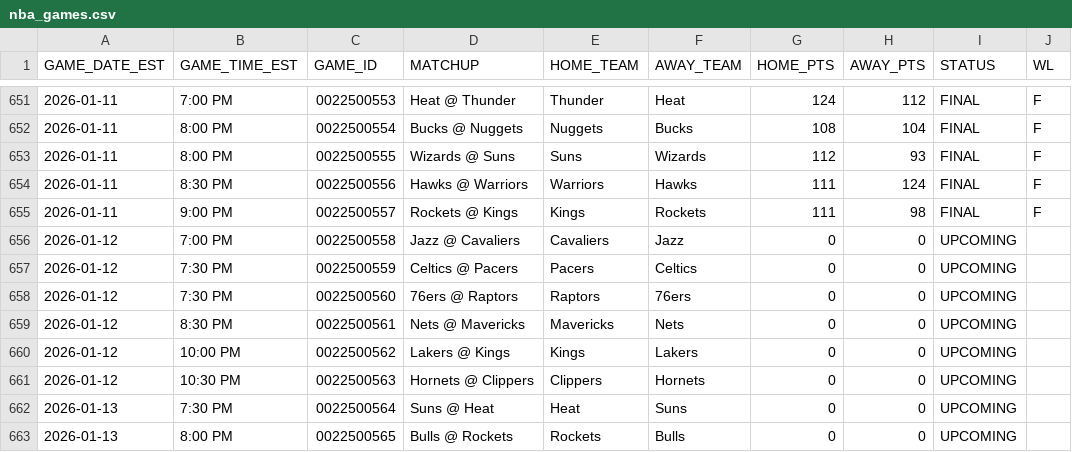
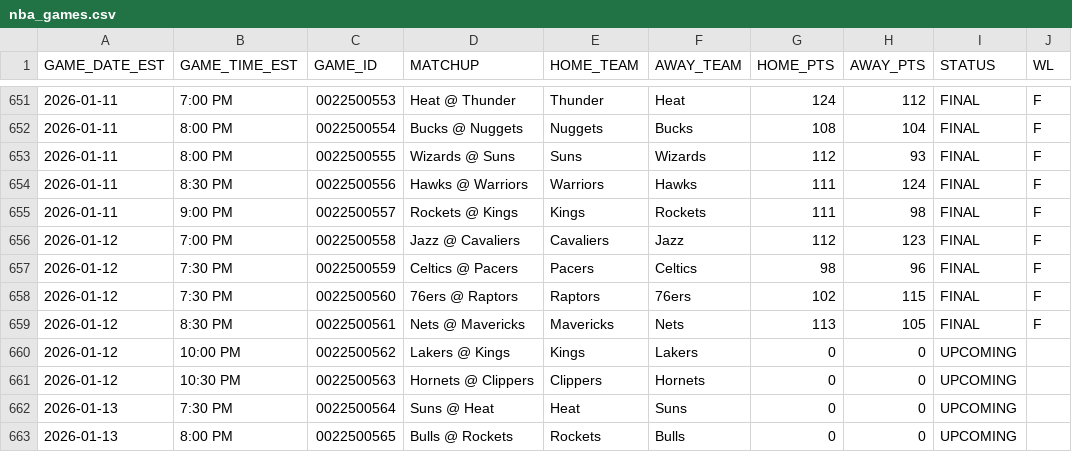
Before and after one commit to TechMax14/Sports-Analysis-Platform, a CSV file: backend/data/processed/nba_games.csv, drawn as a sheet; only a part is shown, gaps mark what is left out.

```diff
--- a/backend/data/processed/nba_games.csv
+++ b/backend/data/processed/nba_games.csv
@@ -655,6 +655,6 @@ GAME_DATE_EST,GAME_TIME_EST,GAME_ID,MATCHUP,HOME_TEAM,AWAY_TEAM,HOME_PTS,AWAY_PT
 2026-01-11,9:00 PM,0022500557,Rockets @ Kings,Kings,Rockets,111,98,FINAL,F
-2026-01-12,7:00 PM,0022500558,Jazz @ Cavaliers,Cavaliers,Jazz,0,0,UPCOMING,
-2026-01-12,7:30 PM,0022500559,Celtics @ Pacers,Pacers,Celtics,0,0,UPCOMING,
-2026-01-12,7:30 PM,0022500560,76ers @ Raptors,Raptors,76ers,0,0,UPCOMING,
-2026-01-12,8:30 PM,0022500561,Nets @ Mavericks,Mavericks,Nets,0,0,UPCOMING,
+2026-01-12,7:00 PM,0022500558,Jazz @ Cavaliers,Cavaliers,Jazz,112,123,FINAL,F
+2026-01-12,7:30 PM,0022500559,Celtics @ Pacers,Pacers,Celtics,98,96,FINAL,F
+2026-01-12,7:30 PM,0022500560,76ers @ Raptors,Raptors,76ers,102,115,FINAL,F
+2026-01-12,8:30 PM,0022500561,Nets @ Mavericks,Mavericks,Nets,113,105,FINAL,F
 2026-01-12,10:00 PM,0022500562,Lakers @ Kings,Kings,Lakers,0,0,UPCOMING,
```
Also changed, not shown: backend/data/processed/nba_roster_master.csv, backend/data/processed/nba_standings.csv, 5 other files.
